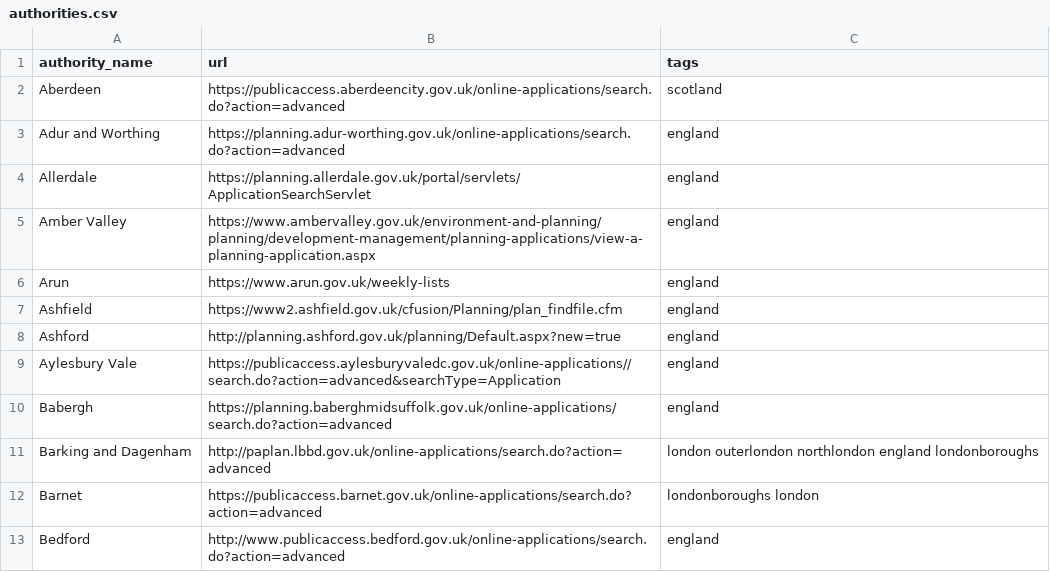
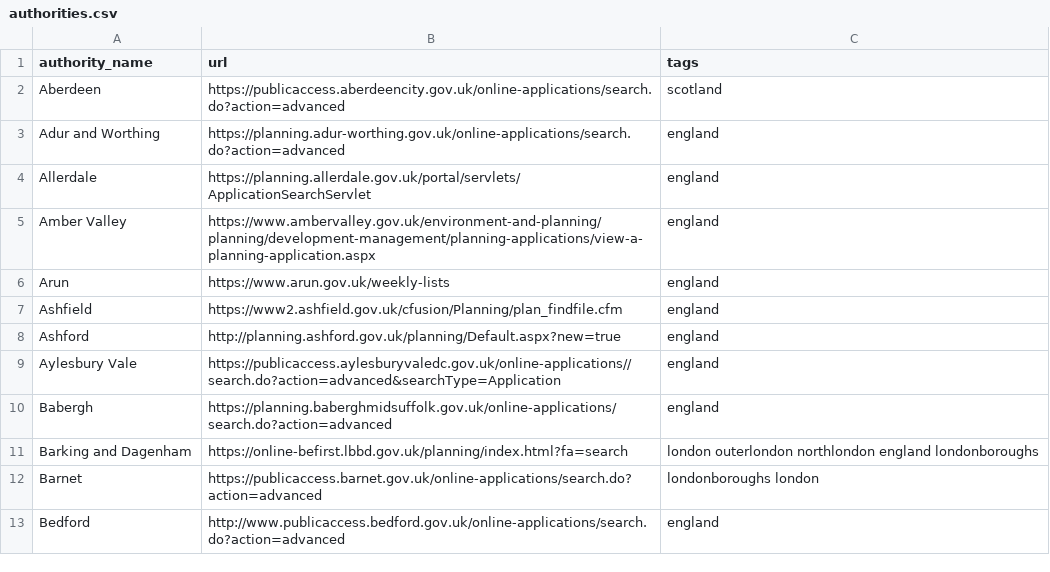
Before and after one commit to adrianshort/uk_planning_scraper, a CSV file: lib/uk_planning_scraper/authorities.csv, drawn as a sheet; only a part is shown.

Commit message:
Update authorities.csv

```diff
--- a/lib/uk_planning_scraper/authorities.csv
+++ b/lib/uk_planning_scraper/authorities.csv
@@ -10,3 +10,3 @@ Aylesbury Vale,https://publicaccess.aylesburyvaledc.gov.uk/online-applications//
 Babergh,https://planning.baberghmidsuffolk.gov.uk/online-applications/search.do?action=advanced,england
-Barking and Dagenham,http://paplan.lbbd.gov.uk/online-applications/search.do?action=advanced,london outerlondon northlondon england londonboroughs
+Barking and Dagenham,https://online-befirst.lbbd.gov.uk/planning/index.html?fa=search,london outerlondon northlondon england londonboroughs
 Barnet,https://publicaccess.barnet.gov.uk/online-applications/search.do?action=advanced,londonboroughs london
```
